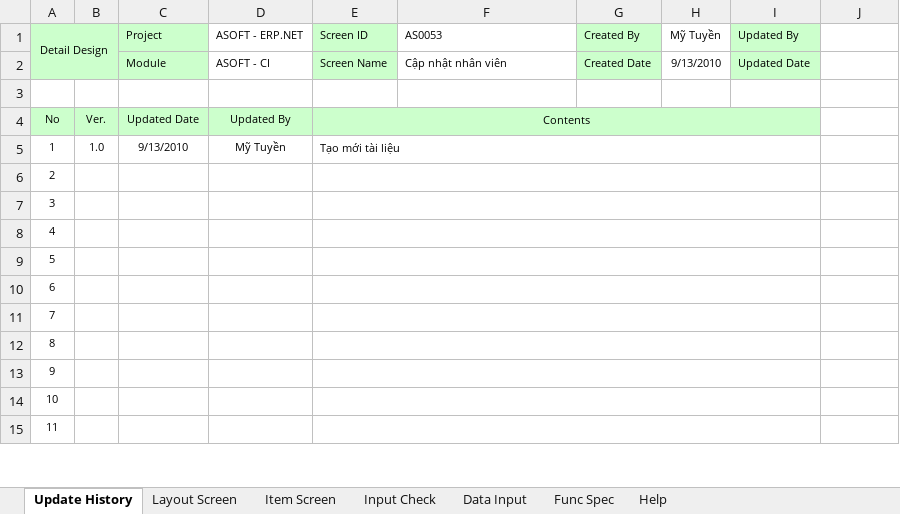
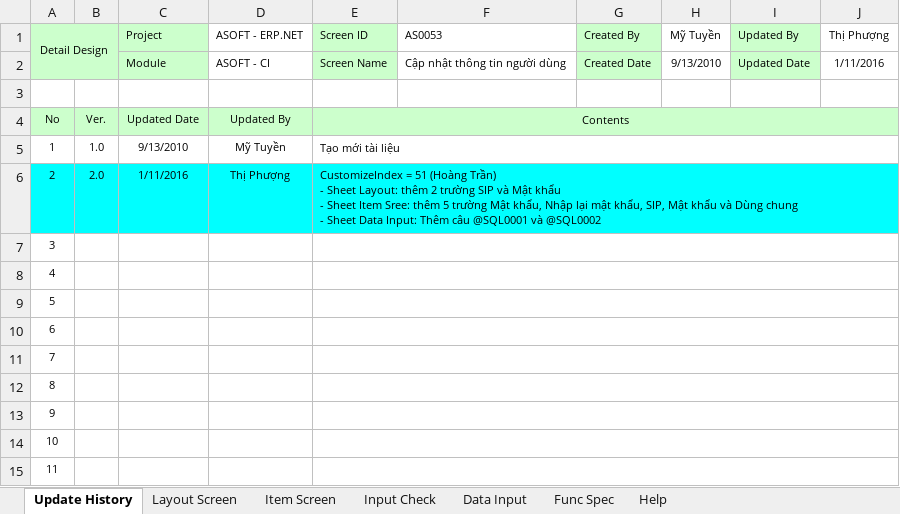
Before and after one commit to ASOFT-Solution/asoft-test-svn, an Excel workbook: 2015/201512/10_DOCUMENT/13_DETAIL_DESIGN/AS0053_Cap nhat nhan vien.xlsx, sheet Update History, drawn as a sheet; only a part is shown; values as stored, in another font and other column widths than the file's, no borders; ↵ is a line break in a cell; the diff covers the shown part only; the diff names each change by its address in the sheet, - before the commit and + after, or states it on an @@ line.

```diff
--- a/2015/201512/10_DOCUMENT/13_DETAIL_DESIGN/AS0053_Cap nhat nhan vien.xlsx (sheet Update History)
+++ b/2015/201512/10_DOCUMENT/13_DETAIL_DESIGN/AS0053_Cap nhat nhan vien.xlsx (sheet Update History)
-J1: (empty)
+J1: Thị Phượng
-F2 (AS0053): Cập nhật nhân viên
+F2 (AS0053): Cập nhật thông tin người dùng
-J2 (Thị Phượng): (empty)
+J2 (Thị Phượng): 1/11/2016
-E4:I4 merged
+E4:J4 merged
-J4 fill: none
+J4 fill: #CCFFCC
-E5:I5 merged
+E5:J5 merged
-A6:J6 fill: none
+A6:J6 fill: #00FFFF
-B6: (empty)
+B6: 2.0
-C6 (Project): (empty)
+C6 (Project): 1/11/2016
-D6 (ASOFT - ERP.NET): (empty)
+D6 (ASOFT - ERP.NET): Thị Phượng
-E6 (Screen ID): (empty)
+E6 (Screen ID): CustomizeIndex = 51 (Hoàng Trần) ↵ - Sheet Layout: thêm 2 trường SIP và Mật khẩu ↵ - Sheet Item Sree: thêm 5 trường Mật khẩu, Nhập lại mật khẩu, SIP, Mật khẩu và Dùng chung ↵ - Sheet Data Input: Thêm câu @SQL0001 và @SQL0002
-E6:I6 merged
+E6:J6 merged
-E7:I7 merged
+E7:J7 merged
-E8:I8 merged
+E8:J8 merged
-E9:I9 merged
+E9:J9 merged
-E10:I10 merged
+E10:J10 merged
-E11:I11 merged
+E11:J11 merged
-E12:I12 merged
+E12:J12 merged
-E13:I13 merged
+E13:J13 merged
-E14:I14 merged
+E14:J14 merged
-E15:I15 merged
+E15:J15 merged
```
Also changed, not shown: merged cells elsewhere in this sheet, sheet Item Screen, sheet Data Input, sheet Layout Screen, sheet Input Check, sheet Func Spec, charts or pictures, 2015/201512/10_DOCUMENT/13_DETAIL_DESIGN/WF0008 Danh muc phieu nhap xuat vcnb.xlsx.
